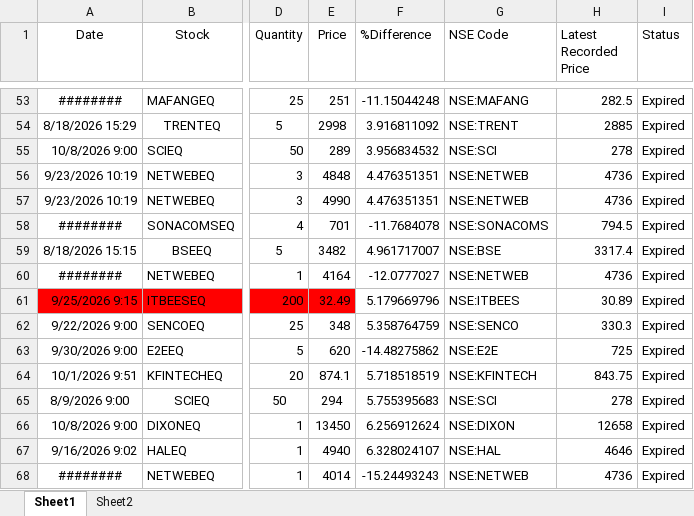
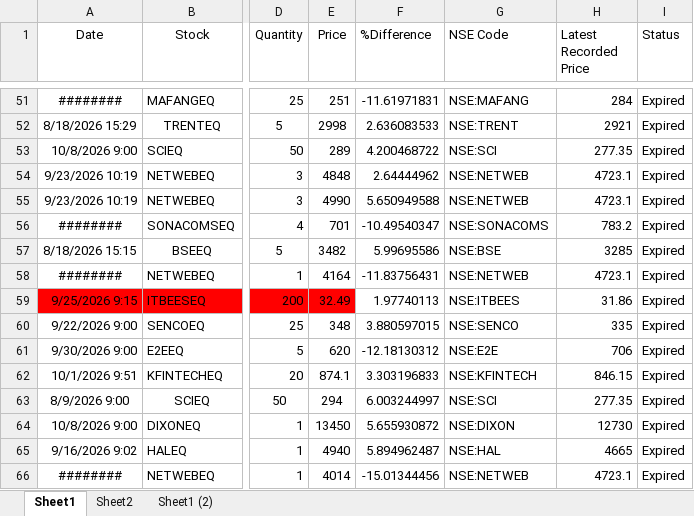
Before and after one commit to nandimrinal2006/stocks, an Excel workbook: ORDER_MGMT/regular_order_mgmt/order_files/FullOrders_upto_9oct26_Fri.xlsx, sheet Sheet1, drawn as a sheet; only a part is shown, gaps mark what is left out; values as stored, in another font and other column widths than the file's, no borders; addresses are those after the commit; the diff covers the shown part only; the diff names each change by its address in the sheet, - before the commit and + after, or states it on an @@ line.

```diff
--- a/ORDER_MGMT/regular_order_mgmt/order_files/FullOrders_upto_9oct26_Fri.xlsx (sheet Sheet1)
+++ b/ORDER_MGMT/regular_order_mgmt/order_files/FullOrders_upto_9oct26_Fri.xlsx (sheet Sheet1)
+sheet tab: Sheet1 (2)
-F51 (%Difference): -11.15044248
+F51 (%Difference): -11.61971831
-H51 (Latest Recorded Price): 282.5
+H51 (Latest Recorded Price): 284
-F52 (%Difference): 3.916811092
+F52 (%Difference): 2.636083533
-H52 (Latest Recorded Price): 2885
+H52 (Latest Recorded Price): 2921
-F53 (%Difference): 3.956834532
+F53 (%Difference): 4.200468722
-H53 (Latest Recorded Price): 278
+H53 (Latest Recorded Price): 277.35
-F54 (%Difference): 4.476351351
+F54 (%Difference): 2.64444962
-H54:H55 (Latest Recorded Price): 4736
+H54:H55 (Latest Recorded Price): 4723.1
-F55 (%Difference): 4.476351351
+F55 (%Difference): 5.650949588
-F56 (%Difference): -11.7684078
+F56 (%Difference): -10.49540347
-H56 (Latest Recorded Price): 794.5
+H56 (Latest Recorded Price): 783.2
-F57 (%Difference): 4.961717007
+F57 (%Difference): 5.99695586
-H57 (Latest Recorded Price): 3317.4
+H57 (Latest Recorded Price): 3285
-F58 (%Difference): -12.0777027
+F58 (%Difference): -11.83756431
-H58 (Latest Recorded Price): 4736
+H58 (Latest Recorded Price): 4723.1
-F59 (%Difference): 5.179669796
+F59 (%Difference): 1.97740113
-H59 (Latest Recorded Price): 30.89
+H59 (Latest Recorded Price): 31.86
-F60 (%Difference): 5.358764759
+F60 (%Difference): 3.880597015
-H60 (Latest Recorded Price): 330.3
+H60 (Latest Recorded Price): 335
-F61 (%Difference): -14.48275862
+F61 (%Difference): -12.18130312
-H61 (Latest Recorded Price): 725
+H61 (Latest Recorded Price): 706
-F62 (%Difference): 5.718518519
+F62 (%Difference): 3.303196833
-H62 (Latest Recorded Price): 843.75
+H62 (Latest Recorded Price): 846.15
-F63 (%Difference): 5.755395683
+F63 (%Difference): 6.003244997
-H63 (Latest Recorded Price): 278
+H63 (Latest Recorded Price): 277.35
-F64 (%Difference): 6.256912624
+F64 (%Difference): 5.655930872
-H64 (Latest Recorded Price): 12658
+H64 (Latest Recorded Price): 12730
-F65 (%Difference): 6.328024107
+F65 (%Difference): 5.894962487
-H65 (Latest Recorded Price): 4646
+H65 (Latest Recorded Price): 4665
-F66 (%Difference): -15.24493243
+F66 (%Difference): -15.01344456
-H66 (Latest Recorded Price): 4736
+H66 (Latest Recorded Price): 4723.1
```
Also changed, not shown: 7 added rows, 11 removed rows and 555 edited cells elsewhere in this sheet, formulas that keep their value.
